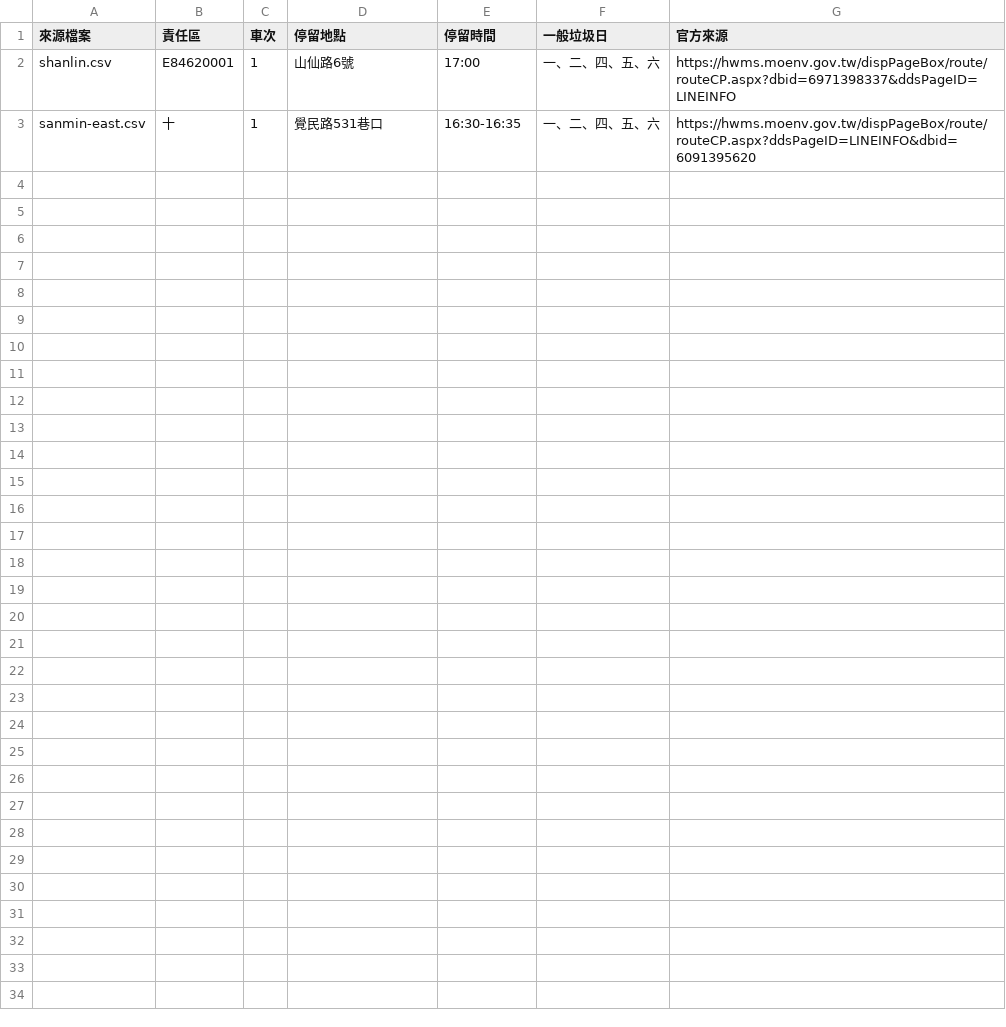
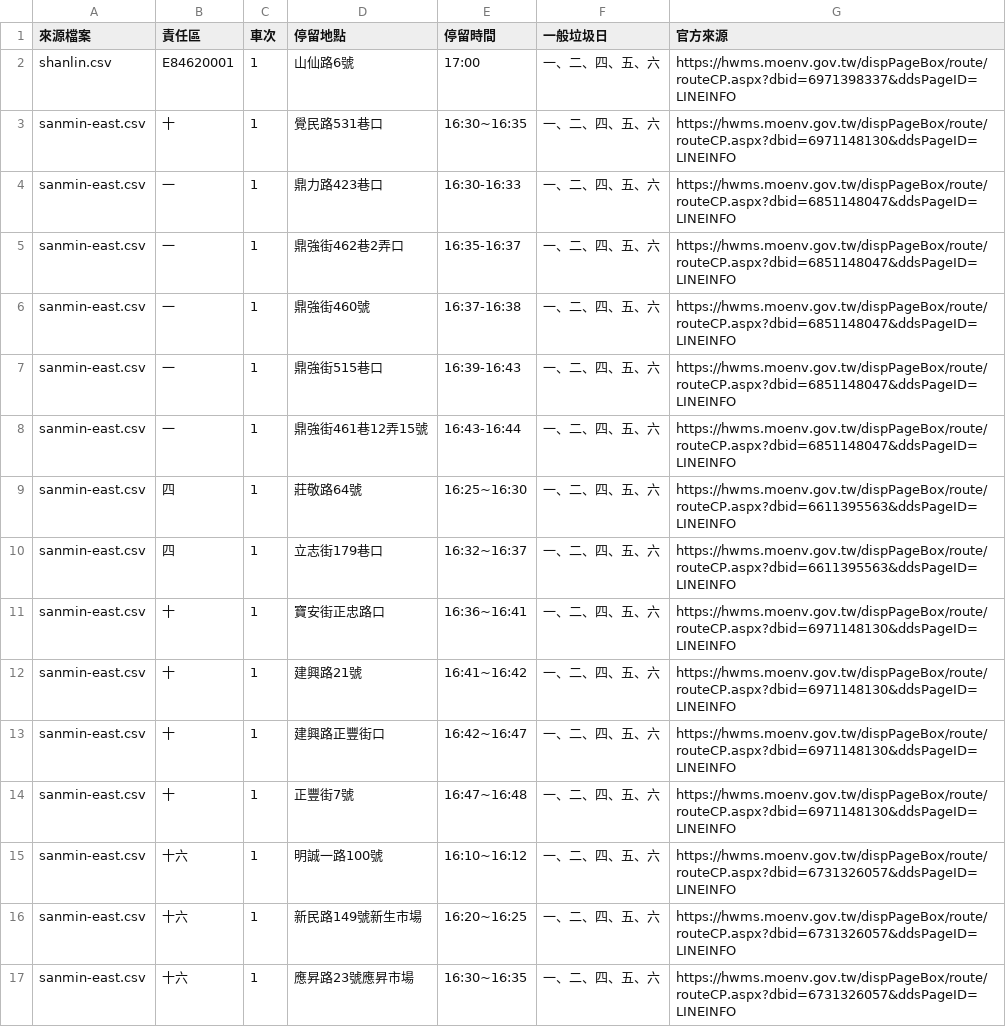
Before and after one commit to nobuyo0214/kaohsiung-garbage-truck, a CSV file: garbage-days.csv, drawn as a sheet.

Commit message:
Add files via upload

```diff
--- a/garbage-days.csv
+++ b/garbage-days.csv
@@ -2,2 +2,16 @@
 shanlin.csv,E84620001,1,山仙路6號,17:00,一、二、四、五、六,https://hwms.moenv.gov.tw/dispPageBox/route/routeCP.aspx?dbid=6971398337&ddsPageID=LINEINFO
-sanmin-east.csv,十,1,覺民路531巷口,16:30-16:35,一、二、四、五、六,https://hwms.moenv.gov.tw/dispPageBox/route/routeCP.aspx?ddsPageID=LINEINFO&dbid=6091395620
+sanmin-east.csv,十,1,覺民路531巷口,16:30~16:35,一、二、四、五、六,https://hwms.moenv.gov.tw/dispPageBox/route/routeCP.aspx?dbid=6971148130&ddsPageID=LINEINFO
+sanmin-east.csv,一,1,鼎力路423巷口,16:30-16:33,一、二、四、五、六,https://hwms.moenv.gov.tw/dispPageBox/route/routeCP.aspx?dbid=6851148047&ddsPageID=LINEINFO
+sanmin-east.csv,一,1,鼎強街462巷2弄口,16:35-16:37,一、二、四、五、六,https://hwms.moenv.gov.tw/dispPageBox/route/routeCP.aspx?dbid=6851148047&ddsPageID=LINEINFO
+sanmin-east.csv,一,1,鼎強街460號,16:37-16:38,一、二、四、五、六,https://hwms.moenv.gov.tw/dispPageBox/route/routeCP.aspx?dbid=6851148047&ddsPageID=LINEINFO
+sanmin-east.csv,一,1,鼎強街515巷口,16:39-16:43,一、二、四、五、六,https://hwms.moenv.gov.tw/dispPageBox/route/routeCP.aspx?dbid=6851148047&ddsPageID=LINEINFO
+sanmin-east.csv,一,1,鼎強街461巷12弄15號,16:43-16:44,一、二、四、五、六,https://hwms.moenv.gov.tw/dispPageBox/route/routeCP.aspx?dbid=6851148047&ddsPageID=LINEINFO
+sanmin-east.csv,四,1,莊敬路64號,16:25~16:30,一、二、四、五、六,https://hwms.moenv.gov.tw/dispPageBox/route/routeCP.aspx?dbid=6611395563&ddsPageID=LINEINFO
+sanmin-east.csv,四,1,立志街179巷口,16:32~16:37,一、二、四、五、六,https://hwms.moenv.gov.tw/dispPageBox/route/routeCP.aspx?dbid=6611395563&ddsPageID=LINEINFO
+sanmin-east.csv,十,1,寶安街正忠路口,16:36~16:41,一、二、四、五、六,https://hwms.moenv.gov.tw/dispPageBox/route/routeCP.aspx?dbid=6971148130&ddsPageID=LINEINFO
+sanmin-east.csv,十,1,建興路21號,16:41~16:42,一、二、四、五、六,https://hwms.moenv.gov.tw/dispPageBox/route/routeCP.aspx?dbid=6971148130&ddsPageID=LINEINFO
+sanmin-east.csv,十,1,建興路正豐街口,16:42~16:47,一、二、四、五、六,https://hwms.moenv.gov.tw/dispPageBox/route/routeCP.aspx?dbid=6971148130&ddsPageID=LINEINFO
+sanmin-east.csv,十,1,正豐街7號,16:47~16:48,一、二、四、五、六,https://hwms.moenv.gov.tw/dispPageBox/route/routeCP.aspx?dbid=6971148130&ddsPageID=LINEINFO
+sanmin-east.csv,十六,1,明誠一路100號,16:10~16:12,一、二、四、五、六,https://hwms.moenv.gov.tw/dispPageBox/route/routeCP.aspx?dbid=6731326057&ddsPageID=LINEINFO
+sanmin-east.csv,十六,1,新民路149號新生市場,16:20~16:25,一、二、四、五、六,https://hwms.moenv.gov.tw/dispPageBox/route/routeCP.aspx?dbid=6731326057&ddsPageID=LINEINFO
+sanmin-east.csv,十六,1,應昇路23號應昇市場,16:30~16:35,一、二、四、五、六,https://hwms.moenv.gov.tw/dispPageBox/route/routeCP.aspx?dbid=6731326057&ddsPageID=LINEINFO
```
